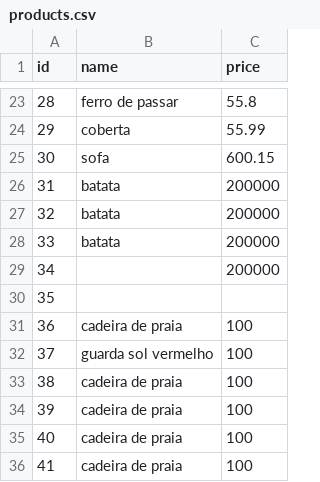
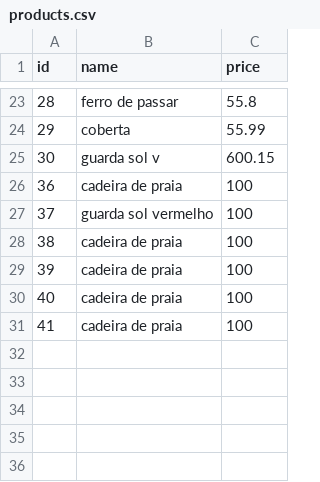
Before and after one commit to Kenzie-Academy-Brasil-Developers/q3-sprint2-komercio-local-csv-brunotetzner, a CSV file: data/products.csv, drawn as a sheet; only a part is shown, gaps mark what is left out.

```diff
--- a/data/products.csv
+++ b/data/products.csv
@@ -24,8 +24,3 @@ id,name,price
 29,coberta,55.99
-30,sofa,600.15
-31,batata,200000
-32,batata,200000
-33,batata,200000
-34,,200000
-35,,
+30,guarda sol v,600.15
 36,cadeira de praia,100
```
Also changed, not shown: 1 other file.
